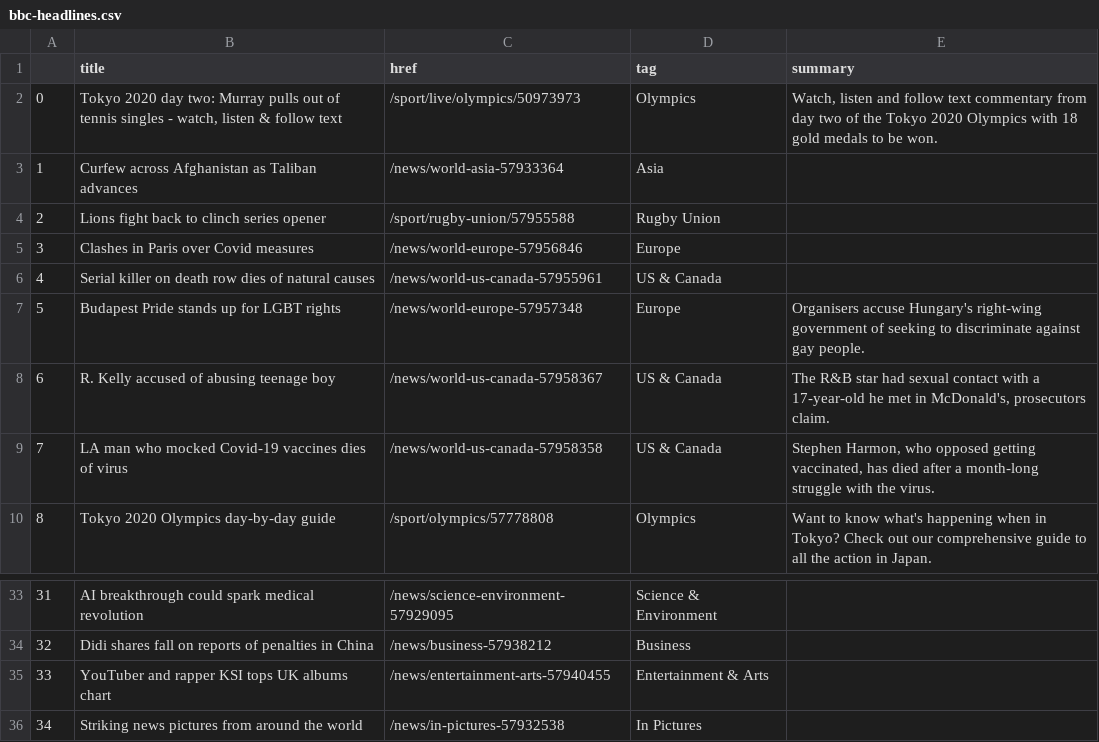
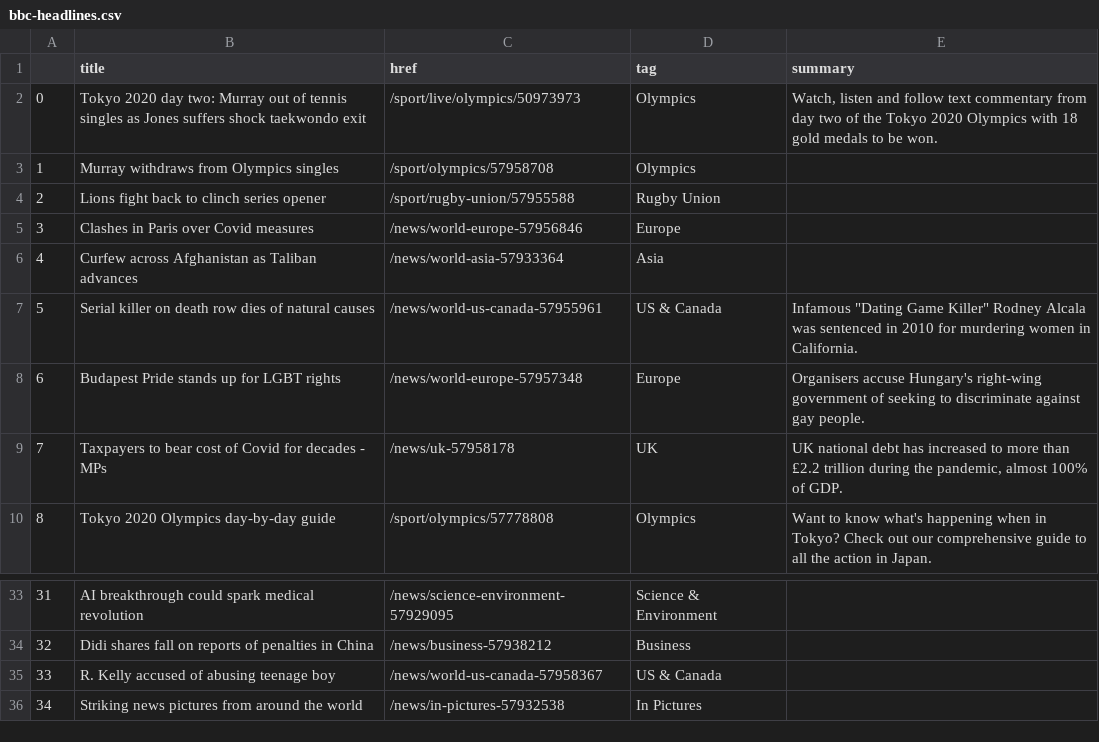
Before and after one commit to jsoma/automatic-scraper, a CSV file: bbc-headlines.csv, drawn as a sheet; only a part is shown, gaps mark what is left out.

```diff
--- a/bbc-headlines.csv
+++ b/bbc-headlines.csv
@@ -1,10 +1,10 @@
 ,title,href,tag,summary
-0,"Tokyo 2020 day two: Murray pulls out of tennis singles - watch, listen & follow text",/sport/live/olympics/50973973,Olympics,"Watch, listen and follow text commentary from day two of the Tokyo 2020 Olympics with 18 gold medals to be won."
-1,Curfew across Afghanistan as Taliban advances,/news/world-asia-57933364,Asia,
+0,Tokyo 2020 day two: Murray out of tennis singles as Jones suffers shock taekwondo exit,/sport/live/olympics/50973973,Olympics,"Watch, listen and follow text commentary from day two of the Tokyo 2020 Olympics with 18 gold medals to be won."
+1,Murray withdraws from Olympics singles,/sport/olympics/57958708,Olympics,
 2,Lions fight back to clinch series opener,/sport/rugby-union/57955588,Rugby Union,
 3,Clashes in Paris over Covid measures,/news/world-europe-57956846,Europe,
-4,Serial killer on death row dies of natural causes,/news/world-us-canada-57955961,US & Canada,
-5,Budapest Pride stands up for LGBT rights,/news/world-europe-57957348,Europe,Organisers accuse Hungary's right-wing government of seeking to discriminate against gay people.
-6,R. Kelly accused of abusing teenage boy,/news/world-us-canada-57958367,US & Canada,"The R&B star had sexual contact with a 17-year-old he met in McDonald's, prosecutors claim."
-7,LA man who mocked Covid-19 vaccines dies of virus,/news/world-us-canada-57958358,US & Canada,"Stephen Harmon, who opposed getting vaccinated, has died after a month-long struggle with the virus."
+4,Curfew across Afghanistan as Taliban advances,/news/world-asia-57933364,Asia,
+5,Serial killer on death row dies of natural causes,/news/world-us-canada-57955961,US & Canada,"Infamous ""Dating Game Killer"" Rodney Alcala was sentenced in 2010 for murdering women in California."
+6,Budapest Pride stands up for LGBT rights,/news/world-europe-57957348,Europe,Organisers accuse Hungary's right-wing government of seeking to discriminate against gay people.
+7,Taxpayers to bear cost of Covid for decades - MPs,/news/uk-57958178,UK,"UK national debt has increased to more than £2.2 trillion during the pandemic, almost 100% of GDP."
 8,Tokyo 2020 Olympics day-by-day guide,/sport/olympics/57778808,Olympics,Want to know what's happening when in Tokyo? Check out our comprehensive guide to all the action in Japan.
@@ -34,3 +34,3 @@
 32,Didi shares fall on reports of penalties in China,/news/business-57938212,Business,
-33,YouTuber and rapper KSI tops UK albums chart,/news/entertainment-arts-57940455,Entertainment & Arts,
+33,R. Kelly accused of abusing teenage boy,/news/world-us-canada-57958367,US & Canada,
 34,Striking news pictures from around the world,/news/in-pictures-57932538,In Pictures,
```
